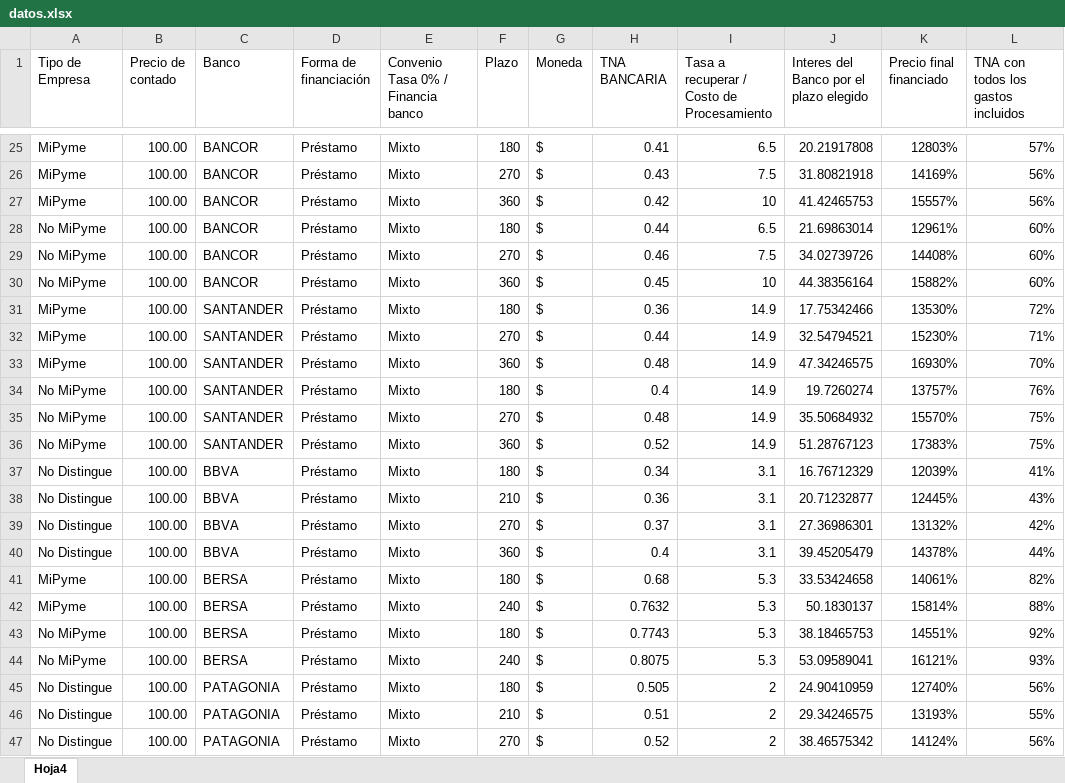
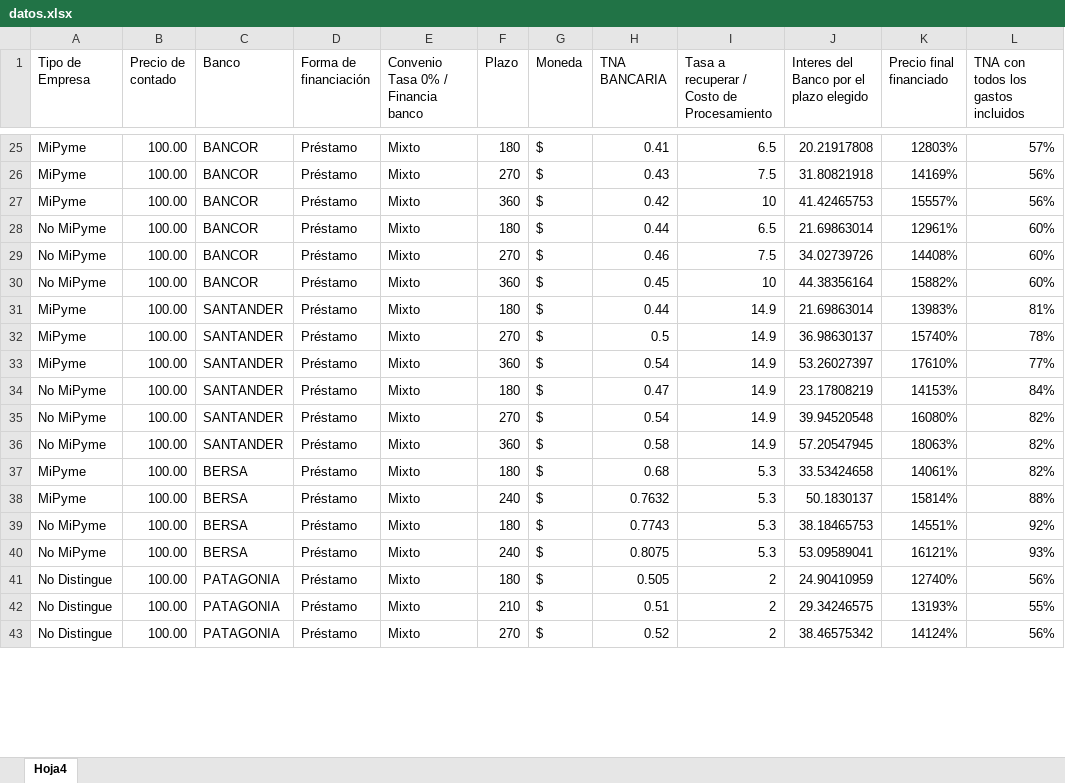
Before and after one commit to nicoacebo01/simuladorok, an Excel workbook: public/datos.xlsx, sheet Hoja4, drawn as a sheet; only a part is shown, gaps mark what is left out; values as stored, in another font and other column widths than the file's, no borders; removed rows and columns are numbered as before the commit, all else as after; the diff covers the shown part only; the diff names each change by its address in the sheet, - before the commit and + after, or states it on an @@ line.

```diff
--- a/public/datos.xlsx (sheet Hoja4)
+++ b/public/datos.xlsx (sheet Hoja4)
-H31 (TNA BANCARIA): 0.36
+H31 (TNA BANCARIA): 0.44
-J31: 17.75342466
+J31: 21.69863014
-K31 (Precio final financiado): 13530%
+K31 (Precio final financiado): 13983%
-L31: 72%
+L31: 81%
-H32 (TNA BANCARIA): 0.44
+H32 (TNA BANCARIA): 0.5
-J32: 32.54794521
+J32: 36.98630137
-K32 (Precio final financiado): 15230%
+K32 (Precio final financiado): 15740%
-L32: 71%
+L32: 78%
-H33 (TNA BANCARIA): 0.48
+H33 (TNA BANCARIA): 0.54
-J33: 47.34246575
+J33: 53.26027397
-K33 (Precio final financiado): 16930%
+K33 (Precio final financiado): 17610%
-L33: 70%
+L33: 77%
-H34 (TNA BANCARIA): 0.4
+H34 (TNA BANCARIA): 0.47
-J34: 19.7260274
+J34: 23.17808219
-K34 (Precio final financiado): 13757%
+K34 (Precio final financiado): 14153%
-L34: 76%
+L34: 84%
-H35 (TNA BANCARIA): 0.48
+H35 (TNA BANCARIA): 0.54
-J35: 35.50684932
+J35: 39.94520548
-K35 (Precio final financiado): 15570%
+K35 (Precio final financiado): 16080%
-L35:L36: 75%
+L35:L36: 82%
-H36 (TNA BANCARIA): 0.52
+H36 (TNA BANCARIA): 0.58
-J36: 51.28767123
+J36: 57.20547945
-K36 (Precio final financiado): 17383%
+K36 (Precio final financiado): 18063%
-row 37: No Distingue | 100.00 | BBVA | Préstamo | Mixto | 180 | $ | 0.34 | 3.1 | 16.76712329 | 12039% | 41%
-row 38: No Distingue | 100.00 | BBVA | Préstamo | Mixto | 210 | $ | 0.36 | 3.1 | 20.71232877 | 12445% | 43%
-row 39: No Distingue | 100.00 | BBVA | Préstamo | Mixto | 270 | $ | 0.37 | 3.1 | 27.36986301 | 13132% | 42%
-row 40: No Distingue | 100.00 | BBVA | Préstamo | Mixto | 360 | $ | 0.4 | 3.1 | 39.45205479 | 14378% | 44%
```
Also changed, not shown: 6 added rows and 201 edited cells elsewhere in this sheet.
